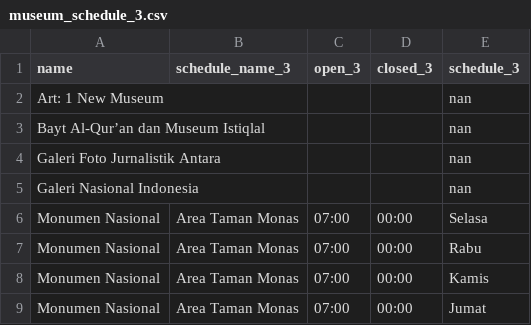
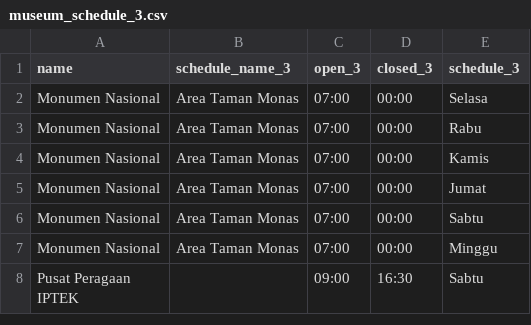
Before and after one commit to reykim7124/chatbot_recsys_museum, a CSV file: datasets/split_dataset/museum_schedule_3.csv, drawn as a sheet; only a part is shown; the shorter side is filled out with more unchanged rows; the diff covers the shown part only.

```diff
--- a/datasets/split_dataset/museum_schedule_3.csv
+++ b/datasets/split_dataset/museum_schedule_3.csv
@@ -1,6 +1,2 @@
 name,schedule_name_3,open_3,closed_3,schedule_3
-Art: 1 New Museum,,,,nan
-Bayt Al-Qur’an dan Museum Istiqlal,,,,nan
-Galeri Foto Jurnalistik Antara,,,,nan
-Galeri Nasional Indonesia,,,,nan
 Monumen Nasional,Area Taman Monas,07:00,00:00,Selasa
```
Also changed, not shown: 55 removed rows elsewhere in this file, datasets/split_dataset/museum_schedule_2.csv, datasets/split_dataset/museum_ticket_2.csv, 3 other files.
